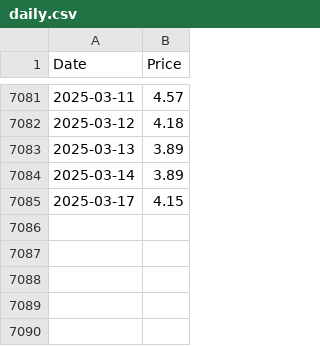
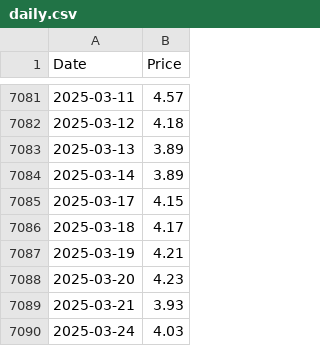
Before and after one commit to datasets/natural-gas, a CSV file: data/daily.csv, drawn as a sheet; only a part is shown, gaps mark what is left out.

```diff
--- a/data/daily.csv
+++ b/data/daily.csv
@@ -7085 +7085,6 @@ Date,Price
 2025-03-17,4.15
+2025-03-18,4.17
+2025-03-19,4.21
+2025-03-20,4.23
+2025-03-21,3.93
+2025-03-24,4.03
```
Also changed, not shown: 3 other files.
